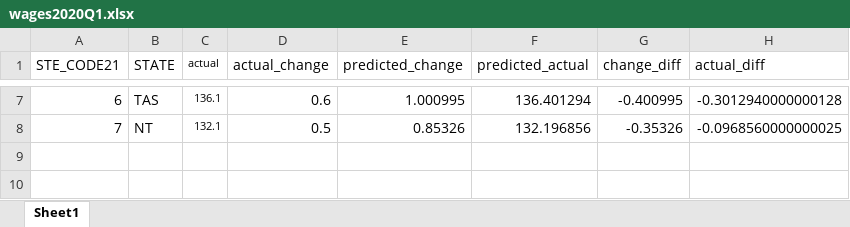
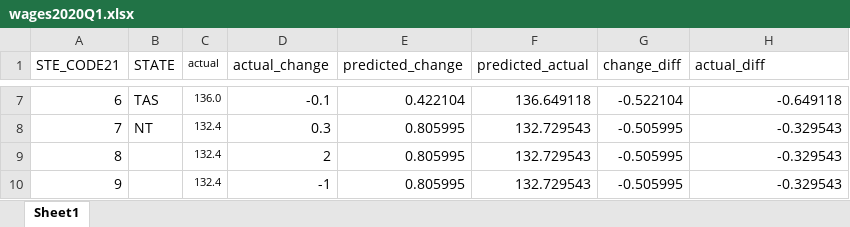
Before and after one commit to xinyuzh10/final-research, an Excel workbook: wages2020Q1.xlsx, sheet Sheet1, drawn as a sheet; only a part is shown, gaps mark what is left out; values as stored, in another font and other column widths than the file's, no borders; the diff covers the shown part only; the diff names each change by its address in the sheet, - before the commit and + after, or states it on an @@ line.

```diff
--- a/wages2020Q1.xlsx (sheet Sheet1)
+++ b/wages2020Q1.xlsx (sheet Sheet1)
-C7 (actual): 136.1
+C7 (actual): 136.0
-D7 (actual_change): 0.6
+D7 (actual_change): -0.1
-E7 (predicted_change): 1.000995
+E7 (predicted_change): 0.422104
-F7 (predicted_actual): 136.401294
+F7 (predicted_actual): 136.649118
-G7 (change_diff): -0.400995
+G7 (change_diff): -0.522104
-H7 (actual_diff): -0.3012940000000128
+H7 (actual_diff): -0.649118
-C8 (actual): 132.1
+C8 (actual): 132.4
-D8 (actual_change): 0.5
+D8 (actual_change): 0.3
-E8 (predicted_change): 0.85326
+E8 (predicted_change): 0.805995
-F8 (predicted_actual): 132.196856
+F8 (predicted_actual): 132.729543
-G8 (change_diff): -0.35326
+G8 (change_diff): -0.505995
-H8 (actual_diff): -0.0968560000000025
+H8 (actual_diff): -0.329543
+row 9: 8 |  | 132.4 | 2 | 0.805995 | 132.729543 | -0.505995 | -0.329543
+row 10: 9 |  | 132.4 | -1 | 0.805995 | 132.729543 | -0.505995 | -0.329543
```
Also changed, not shown: 29 edited cells elsewhere in this sheet, wages.xlsx, 14 other files.
